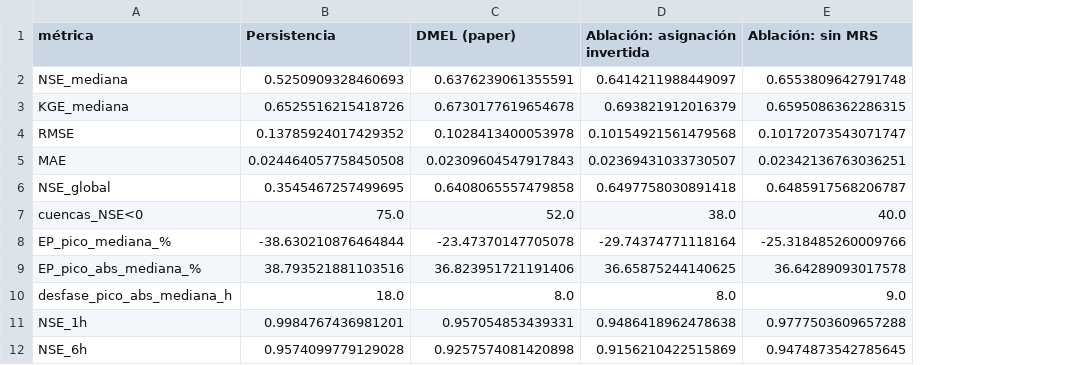
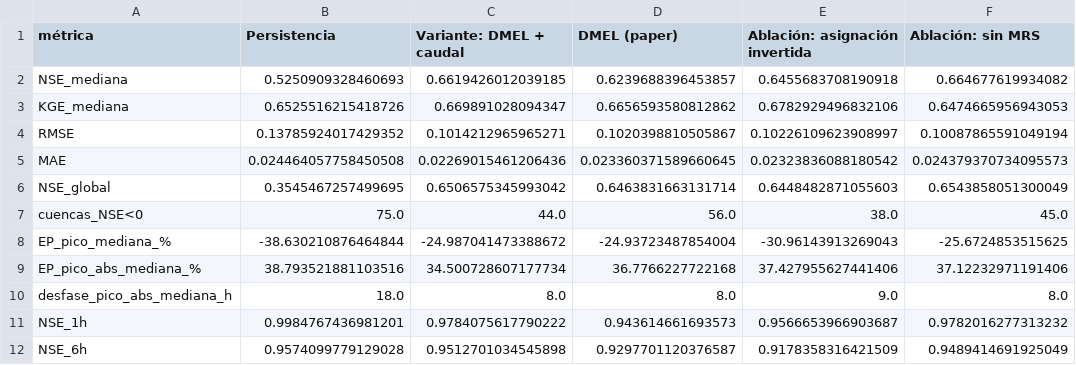
Before and after one commit to Diego9828/runoff-deep-learning, a CSV file: results/metrics_val.csv, drawn as a sheet; only a part is shown; addresses are those after the commit; the diff covers the shown part only; the diff names each change by its address in the sheet, - before the commit and + after, or states it on an @@ line.

```diff
--- a/results/metrics_val.csv
+++ b/results/metrics_val.csv
+column C (Variante: DMEL + caudal), rows 2-12: 0.6619426012039185 | 0.669891028094347 | 0.1014212965965271 | 0.02269015461206436 | 0.6506575345993042 | 44.0 | -24.987041473388672 | 34.500728607177734 | 8.0 | 0.9784075617790222 | 0.9512701034545898
-D2 (DMEL (paper)): 0.6376239061355591
+D2 (DMEL (paper)): 0.6239688396453857
-E2 (Ablación: asignación invertida): 0.6414211988449097
+E2 (Ablación: asignación invertida): 0.6455683708190918
-F2 (Ablación: sin MRS): 0.6553809642791748
+F2 (Ablación: sin MRS): 0.664677619934082
-D3 (DMEL (paper)): 0.6730177619654678
+D3 (DMEL (paper)): 0.6656593580812862
-E3 (Ablación: asignación invertida): 0.693821912016379
+E3 (Ablación: asignación invertida): 0.6782929496832106
-F3 (Ablación: sin MRS): 0.6595086362286315
+F3 (Ablación: sin MRS): 0.6474665956943053
-D4 (DMEL (paper)): 0.1028413400053978
+D4 (DMEL (paper)): 0.1020398810505867
-E4 (Ablación: asignación invertida): 0.10154921561479568
+E4 (Ablación: asignación invertida): 0.10226109623908997
-F4 (Ablación: sin MRS): 0.10172073543071747
+F4 (Ablación: sin MRS): 0.10087865591049194
-D5 (DMEL (paper)): 0.02309604547917843
+D5 (DMEL (paper)): 0.023360371589660645
-E5 (Ablación: asignación invertida): 0.02369431033730507
+E5 (Ablación: asignación invertida): 0.02323836088180542
-F5 (Ablación: sin MRS): 0.02342136763036251
+F5 (Ablación: sin MRS): 0.024379370734095573
-D6 (DMEL (paper)): 0.6408065557479858
+D6 (DMEL (paper)): 0.6463831663131714
-E6 (Ablación: asignación invertida): 0.6497758030891418
+E6 (Ablación: asignación invertida): 0.6448482871055603
-F6 (Ablación: sin MRS): 0.6485917568206787
+F6 (Ablación: sin MRS): 0.6543858051300049
-D7 (DMEL (paper)): 52.0
+D7 (DMEL (paper)): 56.0
-F7 (Ablación: sin MRS): 40.0
+F7 (Ablación: sin MRS): 45.0
-D8 (DMEL (paper)): -23.47370147705078
+D8 (DMEL (paper)): -24.93723487854004
-E8 (Ablación: asignación invertida): -29.74374771118164
+E8 (Ablación: asignación invertida): -30.96143913269043
-F8 (Ablación: sin MRS): -25.318485260009766
+F8 (Ablación: sin MRS): -25.6724853515625
-D9 (DMEL (paper)): 36.823951721191406
+D9 (DMEL (paper)): 36.7766227722168
-E9 (Ablación: asignación invertida): 36.65875244140625
+E9 (Ablación: asignación invertida): 37.427955627441406
-F9 (Ablación: sin MRS): 36.64289093017578
+F9 (Ablación: sin MRS): 37.12232971191406
-E10 (Ablación: asignación invertida): 8.0
+E10 (Ablación: asignación invertida): 9.0
-F10 (Ablación: sin MRS): 9.0
+F10 (Ablación: sin MRS): 8.0
-D11 (DMEL (paper)): 0.957054853439331
+D11 (DMEL (paper)): 0.943614661693573
-E11 (Ablación: asignación invertida): 0.9486418962478638
+E11 (Ablación: asignación invertida): 0.9566653966903687
-F11 (Ablación: sin MRS): 0.9777503609657288
+F11 (Ablación: sin MRS): 0.9782016277313232
-D12 (DMEL (paper)): 0.9257574081420898
+D12 (DMEL (paper)): 0.9297701120376587
-E12 (Ablación: asignación invertida): 0.9156210422515869
+E12 (Ablación: asignación invertida): 0.9178358316421509
-F12 (Ablación: sin MRS): 0.9474873542785645
+F12 (Ablación: sin MRS): 0.9489414691925049
```
Also changed, not shown: 9 edited cells elsewhere in this file, results/metrics_test.csv, results/nse_by_lead_test.csv, 24 other files.
